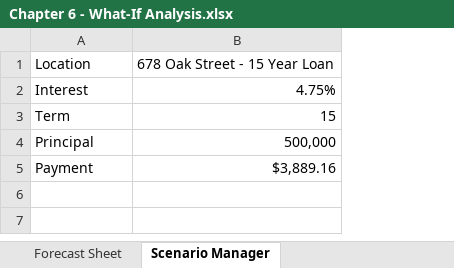
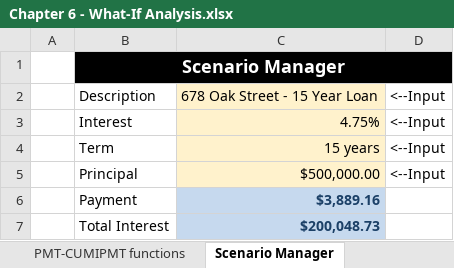
Before and after one commit to PacktPublishing/Exploring-Microsoft-Excels-Hidden-Treasures, an Excel workbook: Chapter06/Chapter 6 - What-If Analysis.xlsx, sheet Scenario Manager, drawn as a sheet; values as stored, in another font and other column widths than the file's, no borders; addresses are those after the commit; the diff names each change by its address in the sheet, - before the commit and + after, or states it on an @@ line.

```diff
--- a/Chapter06/Chapter 6 - What-If Analysis.xlsx (sheet Scenario Manager)
+++ b/Chapter06/Chapter 6 - What-If Analysis.xlsx (sheet Scenario Manager)
+column A, empty
+column D, rows 2-5: all <--Input
+row 1:  | Scenario Manager
-B2: Location
+B2: Description
-C2:C5 fill: none
+C2:C5 fill: #FFF2CC
-C4: 15
+C4: 15 years
-C5: 500,000
+C5: $500,000.00
@@ C6 fill: none → #C6D9EE, bold: off → on, text colour: black → #1B4067 @@
+row 7:  | Total Interest | $200,048.73
```
Also changed, not shown: sheet Data Table - Three Inputs, sheet Data Table - Two Inputs, sheet Data Table - One Input, sheet Goal Seek, sheet PMT-CUMIPMT functions, sheet Forecast Sheet, other sheet tabs, formulas that keep their value, charts or pictures.
